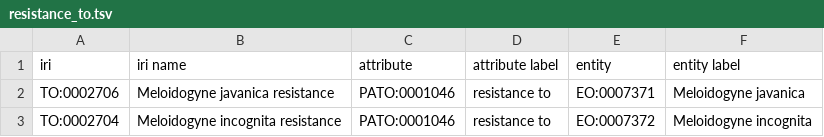
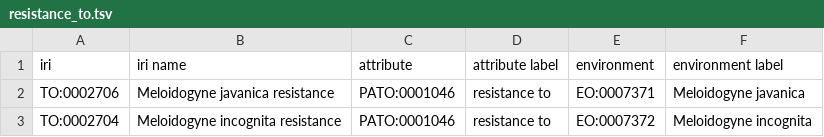
Before and after one commit to sskuri1/plant-trait-ontology, a TSV file: patterns/response/resistance_to.tsv, drawn as a sheet.

Commit message:
updated the pattern for response
responses must always be to a environment (eo)

```diff
--- a/patterns/response/resistance_to.tsv
+++ b/patterns/response/resistance_to.tsv
@@ -1,2 +1,2 @@
-iri	iri name	attribute	attribute label	entity	entity label	
+iri	iri name	attribute	attribute label	environment	environment label	
 TO:0002706	Meloidogyne javanica resistance	PATO:0001046	resistance to	EO:0007371	Meloidogyne javanica
```
Also changed, not shown: patterns/response/sensitivity_toward.tsv, patterns/response/tolerant_to.tsv, 13 other files.
